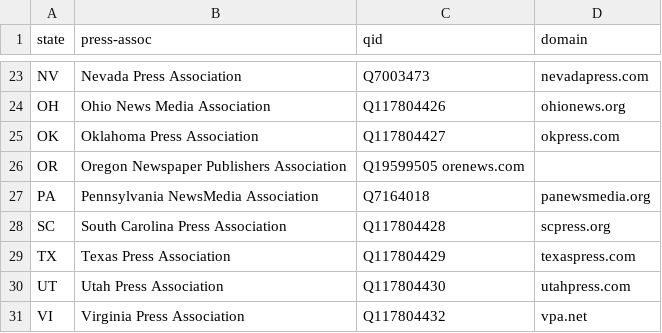
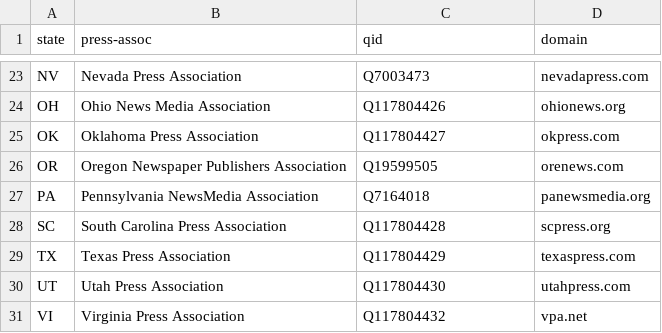
Before and after one commit to hearvox/wiki-media-cred, a TSV file: data/wd-press-assoc.tsv, drawn as a sheet; only a part is shown, gaps mark what is left out.

Commit message:
Update wd-press-assoc.tsv

```diff
--- a/data/wd-press-assoc.tsv
+++ b/data/wd-press-assoc.tsv
@@ -25,3 +25,3 @@ OH	Ohio News Media Association	Q117804426	ohionews.org
 OK	Oklahoma Press Association	Q117804427	okpress.com
-OR	Oregon Newspaper Publishers Association	Q19599505 orenews.com
+OR	Oregon Newspaper Publishers Association	Q19599505	orenews.com
 PA	Pennsylvania NewsMedia Association	Q7164018	panewsmedia.org
```
